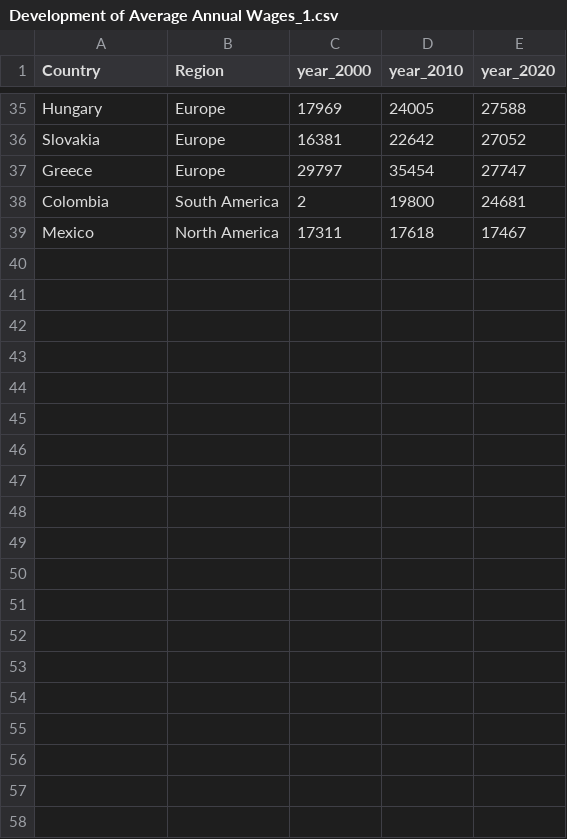
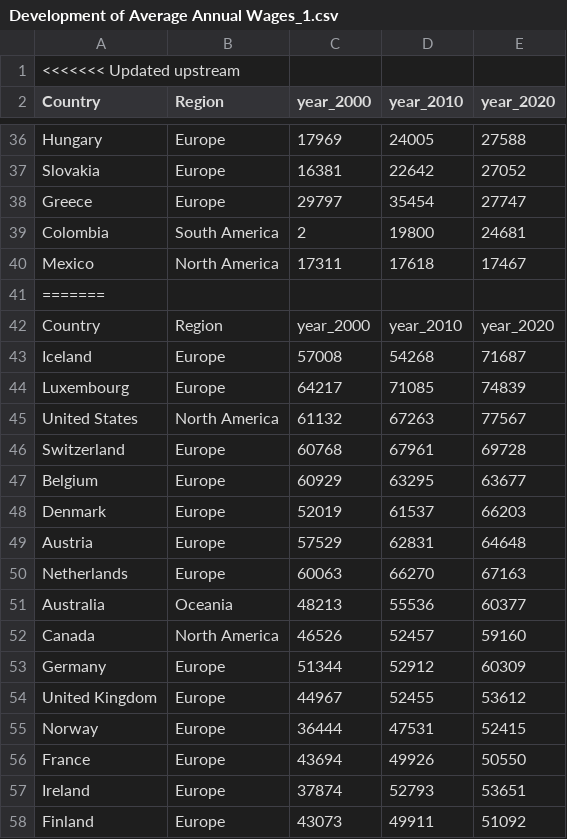
Before and after one commit to nogibjj/Jaxon-Yue-Individual-Project-3, a CSV file: dataset/Development of Average Annual Wages_1.csv, drawn as a sheet; only a part is shown, gaps mark what is left out; the diff covers the shown part only.

```diff
--- a/dataset/Development of Average Annual Wages_1.csv
+++ b/dataset/Development of Average Annual Wages_1.csv
@@ -1 +1,2 @@
+<<<<<<< Updated upstream
 Country,Region,year_2000,year_2010,year_2020
@@ -39 +40,19 @@ Colombia,South America,2,19800,24681
 Mexico,North America,17311,17618,17467
+=======
+Country,Region,year_2000,year_2010,year_2020
+Iceland,Europe,57008,54268,71687
+Luxembourg,Europe,64217,71085,74839
+United States,North America,61132,67263,77567
+Switzerland,Europe,60768,67961,69728
+Belgium,Europe,60929,63295,63677
+Denmark,Europe,52019,61537,66203
+Austria,Europe,57529,62831,64648
+Netherlands,Europe,60063,66270,67163
+Australia,Oceania,48213,55536,60377
+Canada,North America,46526,52457,59160
+Germany,Europe,51344,52912,60309
+United Kingdom,Europe,44967,52455,53612
+Norway,Europe,36444,47531,52415
+France,Europe,43694,49926,50550
+Ireland,Europe,37874,52793,53651
+Finland,Europe,43073,49911,51092
```
Also changed, not shown: 23 added rows elsewhere in this file, dataset/Development of Average Annual Wages_2.csv, 6 other files.
